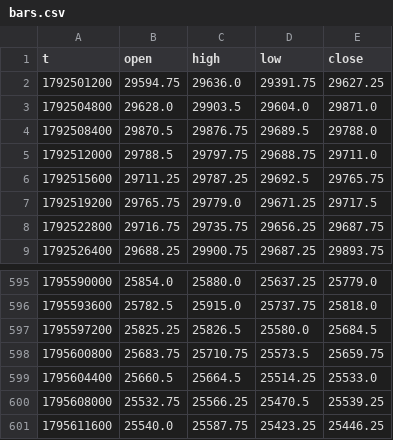
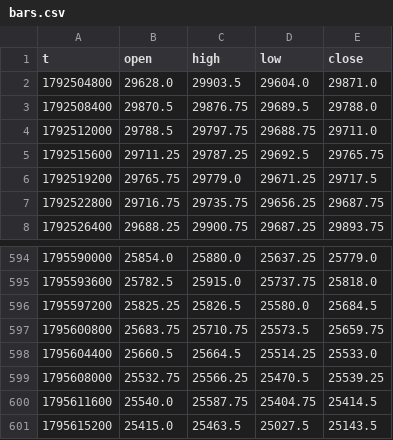
Before and after one commit to traxguo/ASGO.ai, a CSV file: forward/paper_aslan_nas/bars.csv, drawn as a sheet; only a part is shown, gaps mark what is left out.

```diff
--- a/forward/paper_aslan_nas/bars.csv
+++ b/forward/paper_aslan_nas/bars.csv
@@ -1,3 +1,2 @@
 t,open,high,low,close
-1792501200,29594.75,29636.0,29391.75,29627.25
 1792504800,29628.0,29903.5,29604.0,29871.0
@@ -600,2 +599,3 @@ t,open,high,low,close
 1795608000,25532.75,25566.25,25470.5,25539.25
-1795611600,25540.0,25587.75,25423.25,25446.25
+1795611600,25540.0,25587.75,25404.75,25414.5
+1795615200,25415.0,25463.5,25027.5,25143.5
```
Also changed, not shown: 3 other files.
